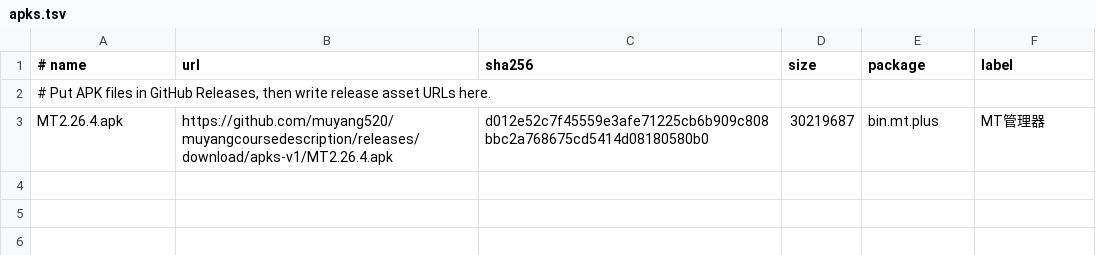
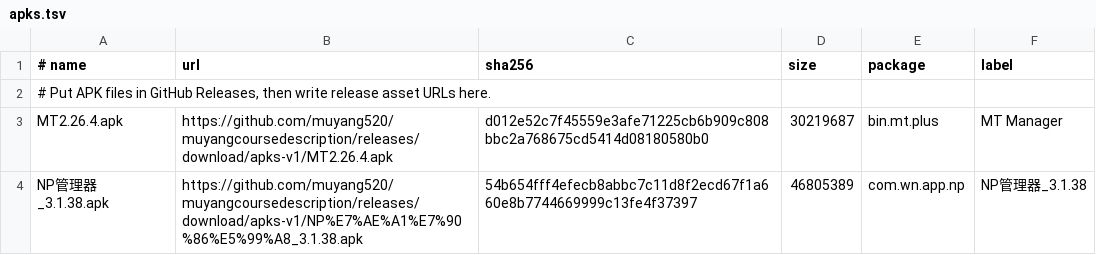
Before and after one commit to muyang520/muyangcoursedescription, a TSV file: apk-repo/apks.tsv, drawn as a sheet.

Commit message:
Update APK online repository

```diff
--- a/apk-repo/apks.tsv
+++ b/apk-repo/apks.tsv
@@ -2,2 +2,3 @@
 # Put APK files in GitHub Releases, then write release asset URLs here.
-MT2.26.4.apk	https://github.com/muyang520/muyangcoursedescription/releases/download/apks-v1/MT2.26.4.apk	d012e52c7f45559e3afe71225cb6b909c808bbc2a768675cd5414d08180580b0	30219687	bin.mt.plus	MT管理器
+MT2.26.4.apk	https://github.com/muyang520/muyangcoursedescription/releases/download/apks-v1/MT2.26.4.apk	d012e52c7f45559e3afe71225cb6b909c808bbc2a768675cd5414d08180580b0	30219687	bin.mt.plus	MT Manager
+NP管理器_3.1.38.apk	https://github.com/muyang520/muyangcoursedescription/releases/download/apks-v1/NP%E7%AE%A1%E7%90%86%E5%99%A8_3.1.38.apk	54b654fff4efecb8abbc7c11d8f2ecd67f1a660e8b7744669999c13fe4f37397	46805389	com.wn.app.np	NP管理器_3.1.38
```
